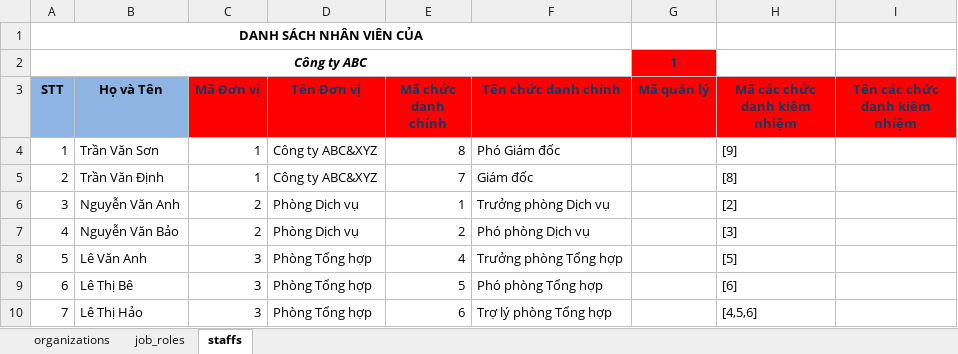
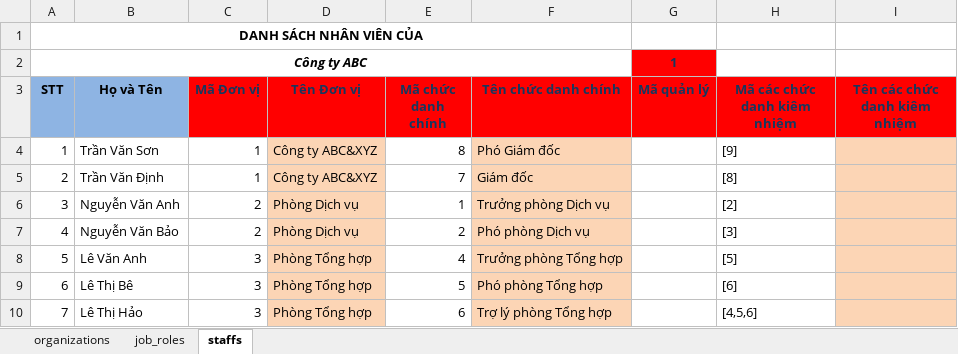
Before and after one commit to nvdinh185/node4-qlns, an Excel workbook: templates/sample-danhmuc-tochuc-demo.xlsx, sheet staffs, drawn as a sheet; values as stored, in another font and other column widths than the file's, no borders; the diff names each change by its address in the sheet, - before the commit and + after, or states it on an @@ line.

```diff
--- a/templates/sample-danhmuc-tochuc-demo.xlsx (sheet staffs)
+++ b/templates/sample-danhmuc-tochuc-demo.xlsx (sheet staffs)
-D4:D10 fill: none
+D4:D10 fill: #FCD5B5
-F4:F10 fill: none
+F4:F10 fill: #FCD5B5
-I4:I10 fill: none
+I4:I10 fill: #FCD5B5
```
Also changed, not shown: sheet job_roles, db/excel/qlns-database-v1.xlsx, templates/sample-danhmuc-tochuc.xlsx, 5 other files.
